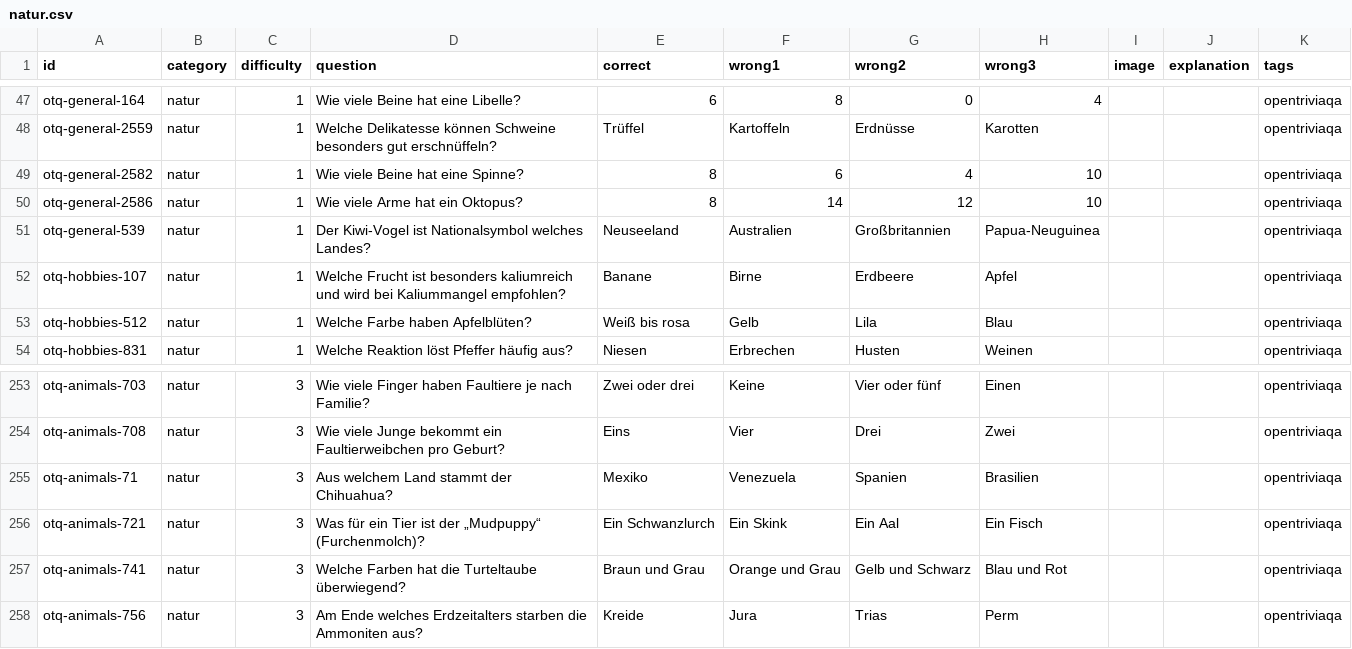
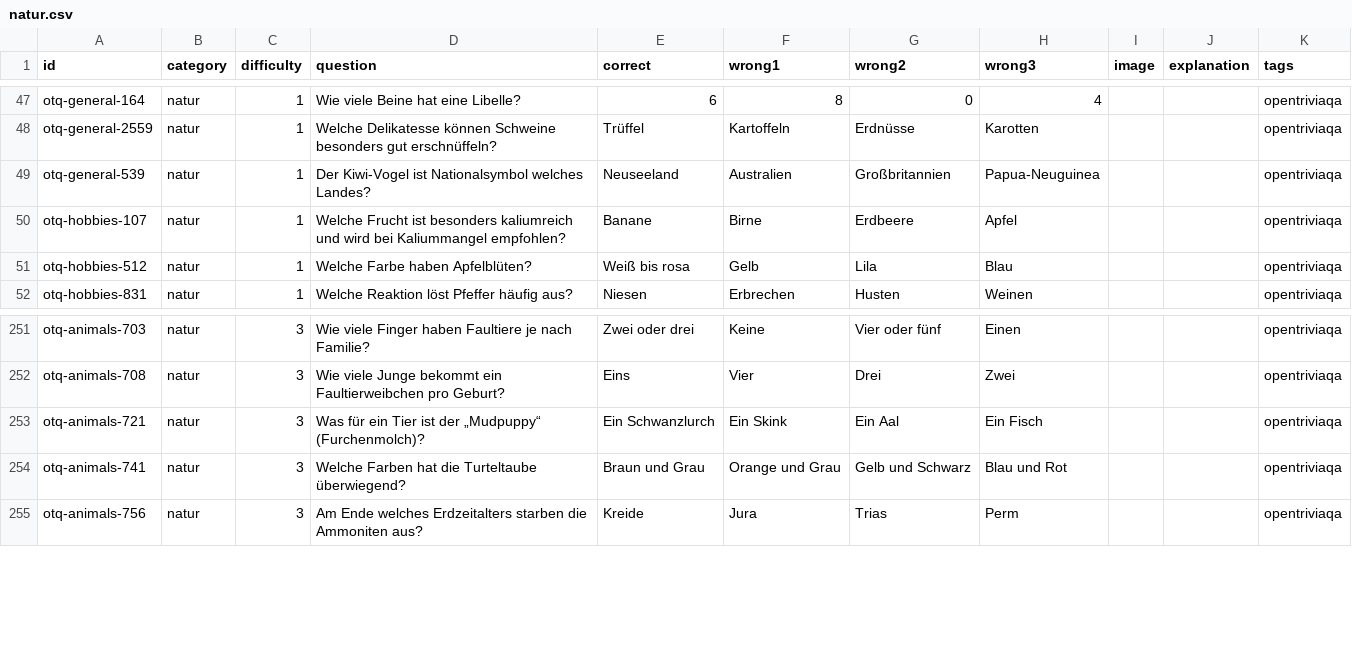
Before and after one commit to welt007/quizz, a CSV file: catalogs/natur.csv, drawn as a sheet; only a part is shown, gaps mark what is left out; the diff names each change by its address in the sheet, - before the commit and + after, or states it on an @@ line.

```diff
--- a/catalogs/natur.csv
+++ b/catalogs/natur.csv
-row 49: otq-general-2582 | natur | 1 | Wie viele Beine hat eine Spinne? | 8 | 6 | 4 | 10 |  |  | opentriviaqa
-row 50: otq-general-2586 | natur | 1 | Wie viele Arme hat ein Oktopus? | 8 | 14 | 12 | 10 |  |  | opentriviaqa
-row 255: otq-animals-71 | natur | 3 | Aus welchem Land stammt der Chihuahua? | Mexiko | Venezuela | Spanien | Brasilien |  |  | opentriviaqa
```
Also changed, not shown: catalogs/geographie.csv, catalogs/geschichte.csv, 14 other files.
